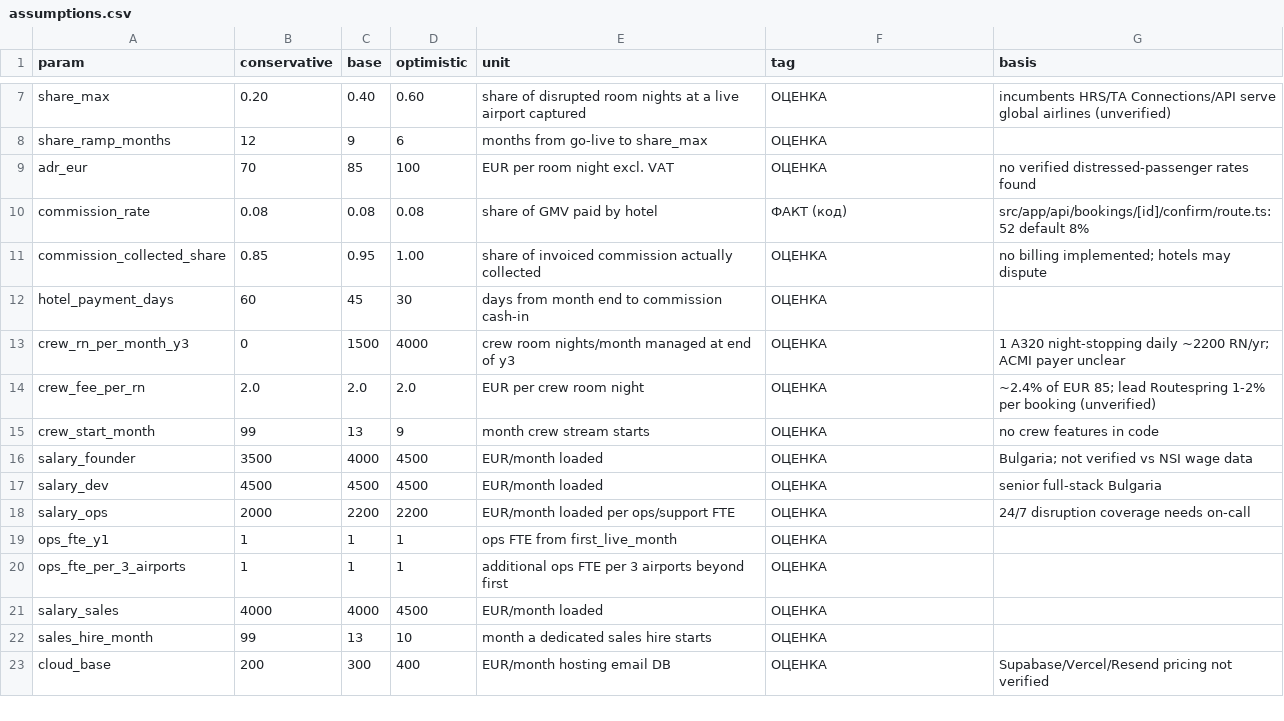
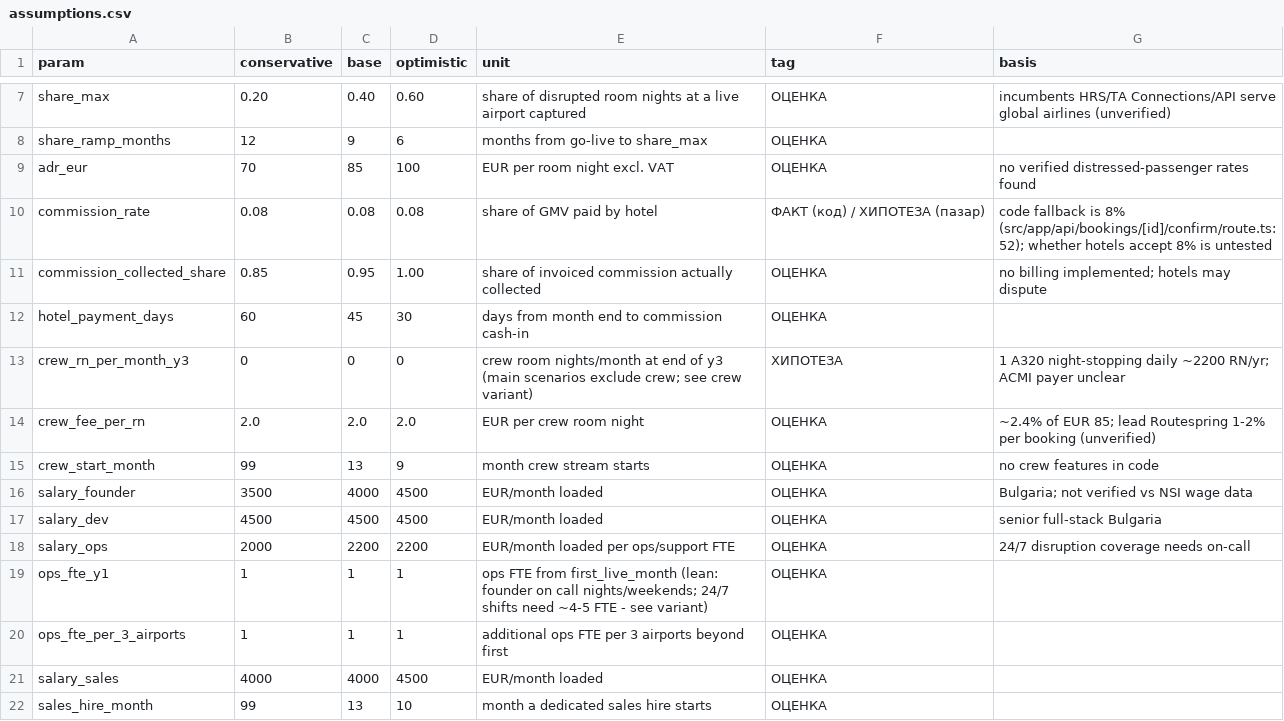
Before and after one commit to natali104/Aerostay, a CSV file: analysis/finance/assumptions.csv, drawn as a sheet; only a part is shown, gaps mark what is left out; the shorter side is filled out with more unchanged rows.

```diff
--- a/analysis/finance/assumptions.csv
+++ b/analysis/finance/assumptions.csv
@@ -9,6 +9,6 @@ share_ramp_months,12,9,6,months from go-live to share_max,ОЦЕНКА,
 adr_eur,70,85,100,EUR per room night excl. VAT,ОЦЕНКА,no verified distressed-passenger rates found
-commission_rate,0.08,0.08,0.08,share of GMV paid by hotel,ФАКТ (код),src/app/api/bookings/[id]/confirm/route.ts:52 default 8%
+commission_rate,0.08,0.08,0.08,share of GMV paid by hotel,ФАКТ (код) / ХИПОТЕЗА (пазар),code fallback is 8% (src/app/api/bookings/[id]/confirm/route.ts:52); whether hotels accept 8% is untested
 commission_collected_share,0.85,0.95,1.00,share of invoiced commission actually collected,ОЦЕНКА,no billing implemented; hotels may dispute
 hotel_payment_days,60,45,30,days from month end to commission cash-in,ОЦЕНКА,
-crew_rn_per_month_y3,0,1500,4000,crew room nights/month managed at end of y3,ОЦЕНКА,1 A320 night-stopping daily ~2200 RN/yr; ACMI payer unclear
+crew_rn_per_month_y3,0,0,0,crew room nights/month at end of y3 (main scenarios exclude crew; see crew variant),ХИПОТЕЗА,1 A320 night-stopping daily ~2200 RN/yr; ACMI payer unclear
 crew_fee_per_rn,2.0,2.0,2.0,EUR per crew room night,ОЦЕНКА,~2.4% of EUR 85; lead Routespring 1-2% per booking (unverified)
@@ -18,3 +18,3 @@ salary_dev,4500,4500,4500,EUR/month loaded,ОЦЕНКА,senior full-stack Bulgar
 salary_ops,2000,2200,2200,EUR/month loaded per ops/support FTE,ОЦЕНКА,24/7 disruption coverage needs on-call
-ops_fte_y1,1,1,1,ops FTE from first_live_month,ОЦЕНКА,
+ops_fte_y1,1,1,1,ops FTE from first_live_month (lean: founder on call nights/weekends; 24/7 shifts need ~4-5 FTE - see variant),ОЦЕНКА,
 ops_fte_per_3_airports,1,1,1,additional ops FTE per 3 airports beyond first,ОЦЕНКА,
```
Also changed, not shown: analysis/finance/output/key_metrics.csv, analysis/finance/output/monthly_base.csv, 8 other files.
